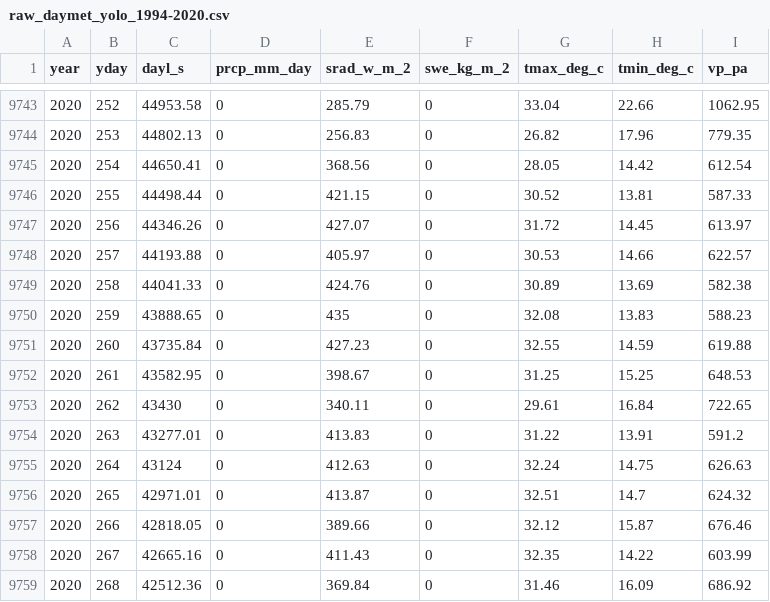
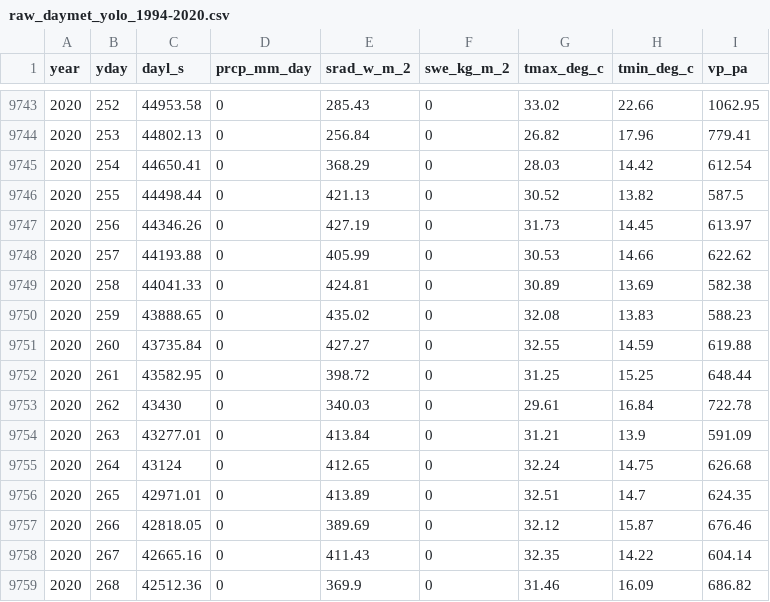
Before and after one commit to Delta-Stewardship-Council/swg-21-connectivity, a CSV file: data_raw/raw_daymet_yolo_1994-2020.csv, drawn as a sheet; only a part is shown, gaps mark what is left out; the diff covers the shown part only.

```diff
--- a/data_raw/raw_daymet_yolo_1994-2020.csv
+++ b/data_raw/raw_daymet_yolo_1994-2020.csv
@@ -9743,17 +9743,17 @@ year,yday,dayl_s,prcp_mm_day,srad_w_m_2,swe_kg_m_2,tmax_deg_c,tmin_deg_c,vp_pa
-2020,252,44953.58,0,285.79,0,33.04,22.66,1062.95
-2020,253,44802.13,0,256.83,0,26.82,17.96,779.35
-2020,254,44650.41,0,368.56,0,28.05,14.42,612.54
-2020,255,44498.44,0,421.15,0,30.52,13.81,587.33
-2020,256,44346.26,0,427.07,0,31.72,14.45,613.97
-2020,257,44193.88,0,405.97,0,30.53,14.66,622.57
-2020,258,44041.33,0,424.76,0,30.89,13.69,582.38
-2020,259,43888.65,0,435,0,32.08,13.83,588.23
-2020,260,43735.84,0,427.23,0,32.55,14.59,619.88
-2020,261,43582.95,0,398.67,0,31.25,15.25,648.53
-2020,262,43430,0,340.11,0,29.61,16.84,722.65
-2020,263,43277.01,0,413.83,0,31.22,13.91,591.2
-2020,264,43124,0,412.63,0,32.24,14.75,626.63
-2020,265,42971.01,0,413.87,0,32.51,14.7,624.32
-2020,266,42818.05,0,389.66,0,32.12,15.87,676.46
-2020,267,42665.16,0,411.43,0,32.35,14.22,603.99
-2020,268,42512.36,0,369.84,0,31.46,16.09,686.92
+2020,252,44953.58,0,285.43,0,33.02,22.66,1062.95
+2020,253,44802.13,0,256.84,0,26.82,17.96,779.41
+2020,254,44650.41,0,368.29,0,28.03,14.42,612.54
+2020,255,44498.44,0,421.13,0,30.52,13.82,587.5
+2020,256,44346.26,0,427.19,0,31.73,14.45,613.97
+2020,257,44193.88,0,405.99,0,30.53,14.66,622.62
+2020,258,44041.33,0,424.81,0,30.89,13.69,582.38
+2020,259,43888.65,0,435.02,0,32.08,13.83,588.23
+2020,260,43735.84,0,427.27,0,32.55,14.59,619.88
+2020,261,43582.95,0,398.72,0,31.25,15.25,648.44
+2020,262,43430,0,340.03,0,29.61,16.84,722.78
+2020,263,43277.01,0,413.84,0,31.21,13.9,591.09
+2020,264,43124,0,412.65,0,32.24,14.75,626.68
+2020,265,42971.01,0,413.89,0,32.51,14.7,624.35
+2020,266,42818.05,0,389.69,0,32.12,15.87,676.46
+2020,267,42665.16,0,411.43,0,32.35,14.22,604.14
+2020,268,42512.36,0,369.9,0,31.46,16.09,686.82
```
Also changed, not shown: 63 edited cells elsewhere in this file, data_publication/data_raw/raw_daymet_yolo_1998-2020.csv.
